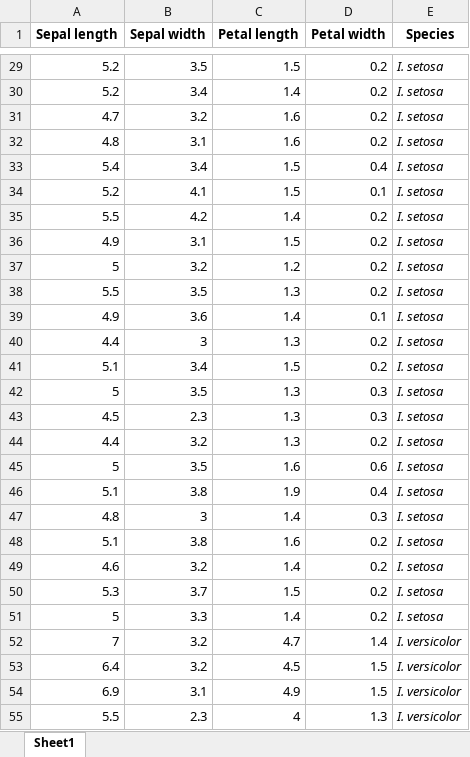
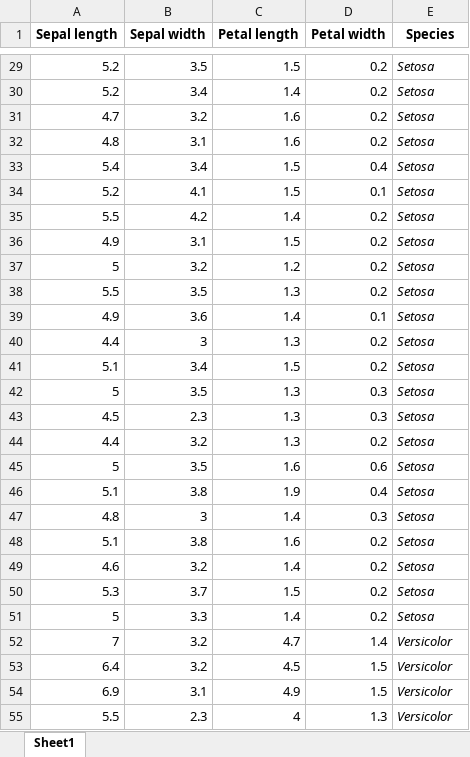
Before and after one commit to atherfawaz/Gradient_Descent, an Excel workbook: dataset.xlsx, sheet Sheet1, drawn as a sheet; only a part is shown, gaps mark what is left out; values as stored, in another font and other column widths than the file's, no borders; the diff covers the shown part only; the diff names each change by its address in the sheet, - before the commit and + after, or states it on an @@ line.

```diff
--- a/dataset.xlsx (sheet Sheet1)
+++ b/dataset.xlsx (sheet Sheet1)
-E29:E51 (Species): I. setosa
+E29:E51 (Species): Setosa
-E52:E55 (Species): I. versicolor
+E52:E55 (Species): Versicolor
```
Also changed, not shown: 123 edited cells elsewhere in this sheet, 1 other file.
